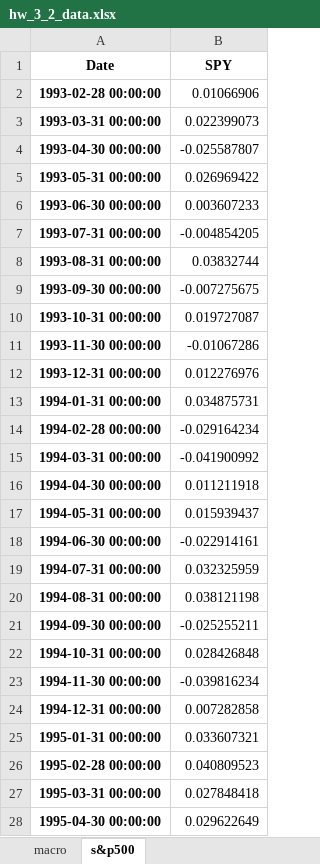
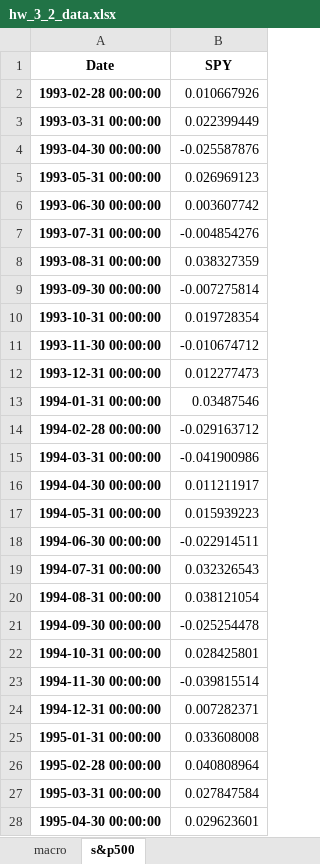
Before and after one commit to ebdaniel/drw-dataanalysis-2022, an Excel workbook: data/hw_3_2_data.xlsx, sheet s&p500, drawn as a sheet; only a part is shown; values as stored, in another font and other column widths than the file's, no borders; the diff covers the shown part only; the diff names each change by its address in the sheet, - before the commit and + after, or states it on an @@ line.

```diff
--- a/data/hw_3_2_data.xlsx (sheet s&p500)
+++ b/data/hw_3_2_data.xlsx (sheet s&p500)
-B2 (SPY): 0.01066906
+B2 (SPY): 0.010667926
-B3 (SPY): 0.022399073
+B3 (SPY): 0.022399449
-B4 (SPY): -0.025587807
+B4 (SPY): -0.025587876
-B5 (SPY): 0.026969422
+B5 (SPY): 0.026969123
-B6 (SPY): 0.003607233
+B6 (SPY): 0.003607742
-B7 (SPY): -0.004854205
+B7 (SPY): -0.004854276
-B8 (SPY): 0.03832744
+B8 (SPY): 0.038327359
-B9 (SPY): -0.007275675
+B9 (SPY): -0.007275814
-B10 (SPY): 0.019727087
+B10 (SPY): 0.019728354
-B11 (SPY): -0.01067286
+B11 (SPY): -0.010674712
-B12 (SPY): 0.012276976
+B12 (SPY): 0.012277473
-B13 (SPY): 0.034875731
+B13 (SPY): 0.03487546
-B14 (SPY): -0.029164234
+B14 (SPY): -0.029163712
-B15 (SPY): -0.041900992
+B15 (SPY): -0.041900986
-B16 (SPY): 0.011211918
+B16 (SPY): 0.011211917
-B17 (SPY): 0.015939437
+B17 (SPY): 0.015939223
-B18 (SPY): -0.022914161
+B18 (SPY): -0.022914511
-B19 (SPY): 0.032325959
+B19 (SPY): 0.032326543
-B20 (SPY): 0.038121198
+B20 (SPY): 0.038121054
-B21 (SPY): -0.025255211
+B21 (SPY): -0.025254478
-B22 (SPY): 0.028426848
+B22 (SPY): 0.028425801
-B23 (SPY): -0.039816234
+B23 (SPY): -0.039815514
-B24 (SPY): 0.007282858
+B24 (SPY): 0.007282371
-B25 (SPY): 0.033607321
+B25 (SPY): 0.033608008
-B26 (SPY): 0.040809523
+B26 (SPY): 0.040808964
-B27 (SPY): 0.027848418
+B27 (SPY): 0.027847584
-B28 (SPY): 0.029622649
+B28 (SPY): 0.029623601
```
Also changed, not shown: 314 edited cells elsewhere in this sheet, 6 other files.
